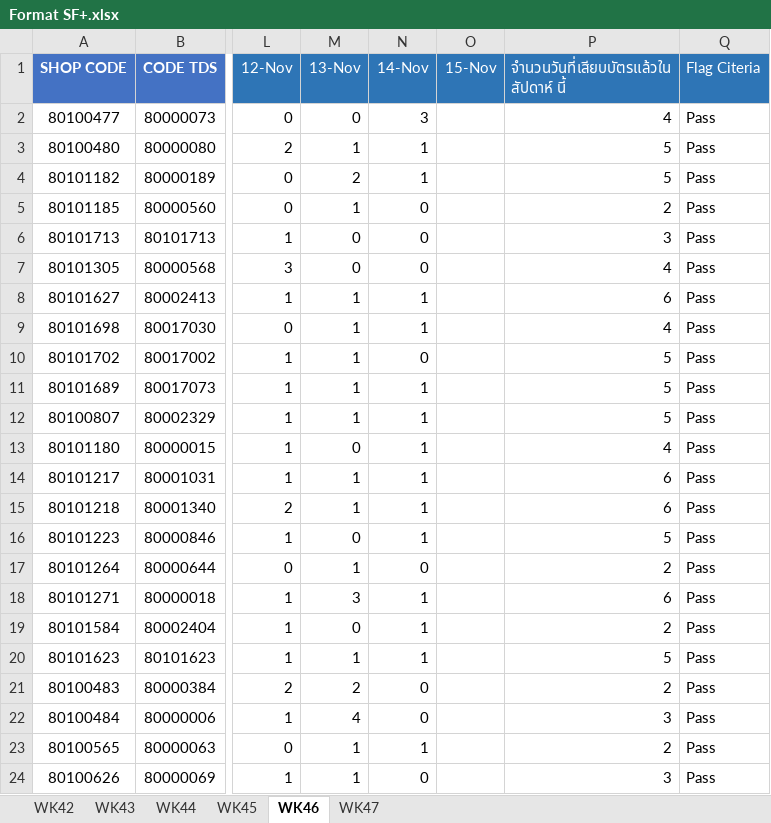
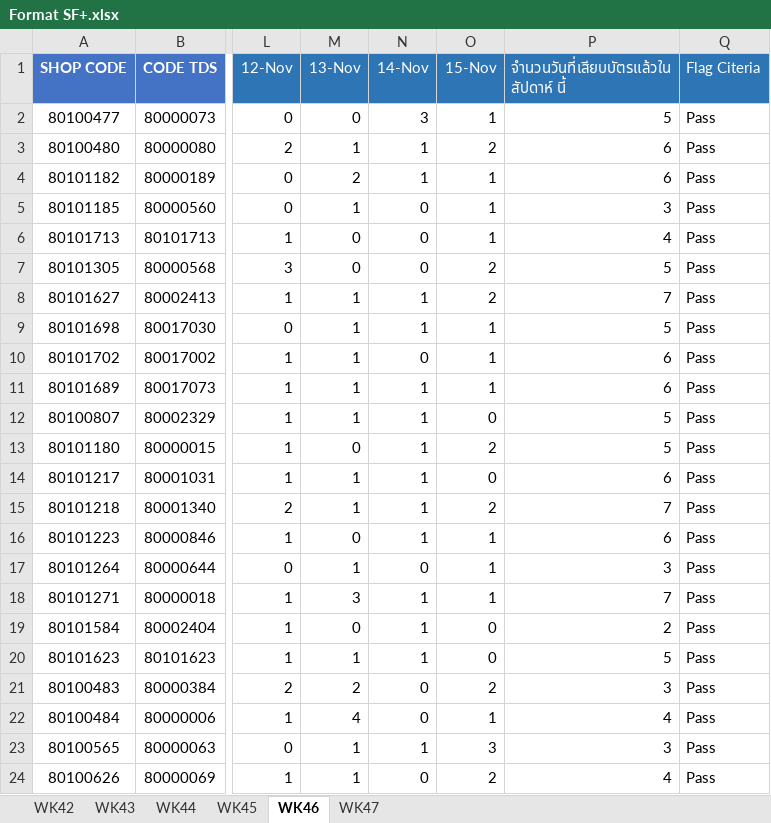
Before and after one commit to amnattyy-cyber/sf-card-swipe-dashboard, an Excel workbook: data/Format SF+.xlsx, sheet WK46, drawn as a sheet; only a part is shown, gaps mark what is left out; values as stored, in another font and other column widths than the file's, no borders; the diff covers the shown part only; the diff names each change by its address in the sheet, - before the commit and + after, or states it on an @@ line.

```diff
--- a/data/Format SF+.xlsx (sheet WK46)
+++ b/data/Format SF+.xlsx (sheet WK46)
-O2 (15-Nov): (empty)
+O2 (15-Nov): 1
-P2: 4
+P2: 5
-O3 (15-Nov): (empty)
+O3 (15-Nov): 2
-P3:P4: 5
+P3:P4: 6
-O4:O6 (15-Nov): (empty)
+O4:O6 (15-Nov): 1
-P5: 2
+P5: 3
-P6: 3
+P6: 4
-O7:O8 (15-Nov): (empty)
+O7:O8 (15-Nov): 2
-P7: 4
+P7: 5
-P8: 6
+P8: 7
-O9:O11 (15-Nov): (empty)
+O9:O11 (15-Nov): 1
-P9: 4
+P9: 5
-P10:P11: 5
+P10:P11: 6
-O12 (15-Nov): (empty)
+O12 (15-Nov): 0
-O13 (15-Nov): (empty)
+O13 (15-Nov): 2
-P13: 4
+P13: 5
-O14 (15-Nov): (empty)
+O14 (15-Nov): 0
-O15 (15-Nov): (empty)
+O15 (15-Nov): 2
-P15: 6
+P15: 7
-O16:O18 (15-Nov): (empty)
+O16:O18 (15-Nov): 1
-P16: 5
+P16: 6
-P17: 2
+P17: 3
-P18: 6
+P18: 7
-O19:O20 (15-Nov): (empty)
+O19:O20 (15-Nov): 0
-O21 (15-Nov): (empty)
+O21 (15-Nov): 2
-P21: 2
+P21: 3
-O22 (15-Nov): (empty)
+O22 (15-Nov): 1
-P22: 3
+P22: 4
-O23 (15-Nov): (empty)
+O23 (15-Nov): 3
-P23: 2
+P23: 3
-O24 (15-Nov): (empty)
+O24 (15-Nov): 2
-P24: 3
+P24: 4
```
Also changed, not shown: 307 edited cells elsewhere in this sheet, 2 other files.
